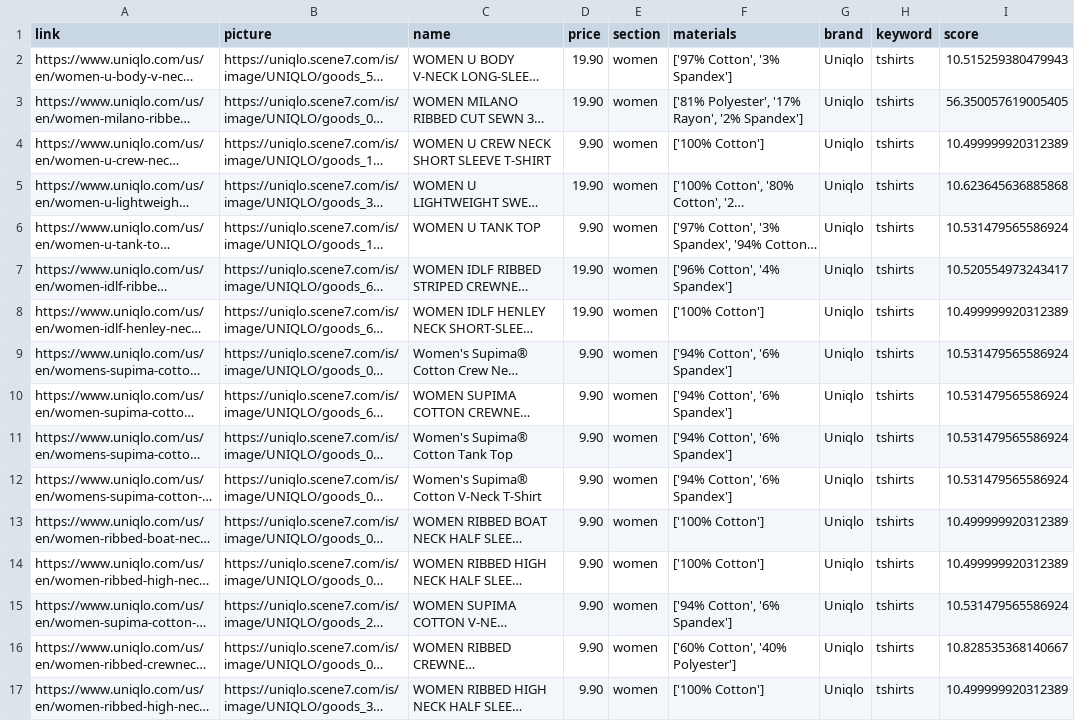
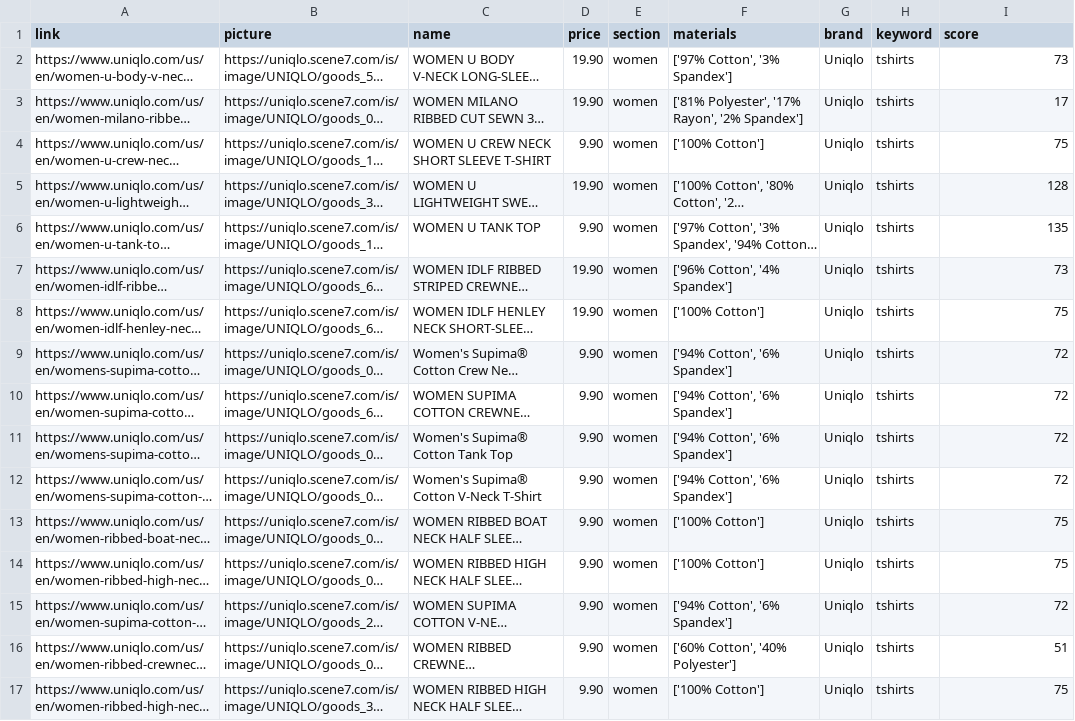
Before and after one commit to NicholasLYang/fashion-tree, a CSV file: lib/seeds/products/uniqlo2.csv, drawn as a sheet; long unchanged cells end in …; the diff names each change by its address in the sheet, - before the commit and + after, or states it on an @@ line.

```diff
--- a/lib/seeds/products/uniqlo2.csv
+++ b/lib/seeds/products/uniqlo2.csv
-I2 (score): 10.515259380479943
+I2 (score): 73
-I3 (score): 56.350057619005405
+I3 (score): 17
-I4 (score): 10.499999920312389
+I4 (score): 75
-I5 (score): 10.623645636885868
+I5 (score): 128
-I6 (score): 10.531479565586924
+I6 (score): 135
-I7 (score): 10.520554973243417
+I7 (score): 73
-I8 (score): 10.499999920312389
+I8 (score): 75
-I9:I12 (score): 10.531479565586924
+I9:I12 (score): 72
-I13:I14 (score): 10.499999920312389
+I13:I14 (score): 75
-I15 (score): 10.531479565586924
+I15 (score): 72
-I16 (score): 10.828535368140667
+I16 (score): 51
-I17 (score): 10.499999920312389
+I17 (score): 75
```
Also changed, not shown: lib/seeds/products/nordstrom.csv, lib/seeds/products/uniqlo0.csv, 8 other files.
